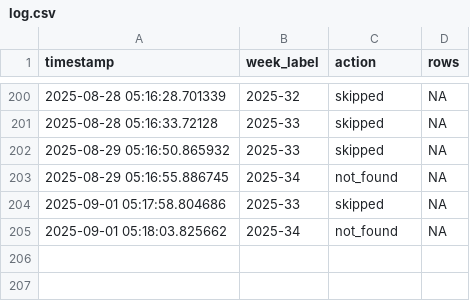
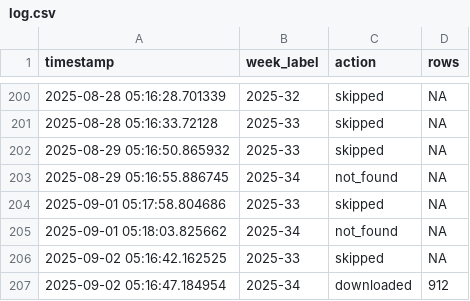
Before and after one commit to ryomakom-en/infectious_diseases_trend, a CSV file: logs/log.csv, drawn as a sheet; only a part is shown, gaps mark what is left out; the diff names each change by its address in the sheet, - before the commit and + after, or states it on an @@ line.

```diff
--- a/logs/log.csv
+++ b/logs/log.csv
+row 206: 2025-09-02 05:16:42.162525 | 2025-33 | skipped | NA
+row 207: 2025-09-02 05:16:47.184954 | 2025-34 | downloaded | 912
```
Also changed, not shown: 3 other files.
